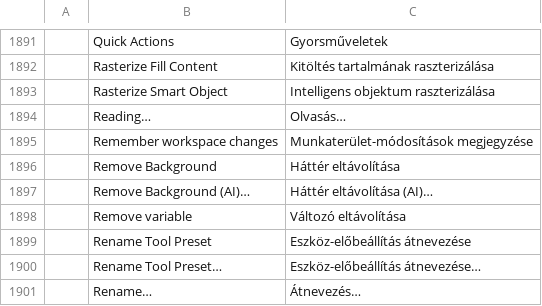
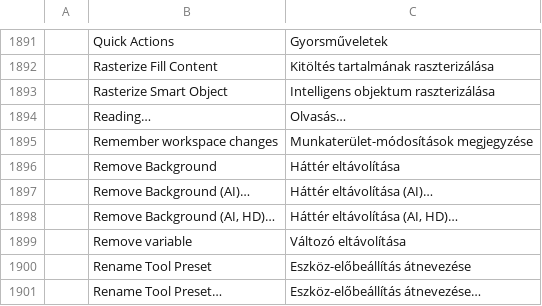
Before and after one commit to Gotya-OFFCIAL/photocraft, a TSV file: crates/ui-egui/src/i18n/hu.tsv, drawn as a sheet; only a part is shown, gaps mark what is left out; the shorter side is filled out with more unchanged rows; the diff names each change by its address in the sheet, - before the commit and + after, or states it on an @@ line.

```diff
--- a/crates/ui-egui/src/i18n/hu.tsv
+++ b/crates/ui-egui/src/i18n/hu.tsv
+row 1898:  | Remove Background (AI, HD)… | Háttér eltávolítása (AI, HD)…
```
Also changed, not shown: crates/ui-egui/src/i18n/de.tsv, crates/ui-egui/src/i18n/el.tsv, 7 other files.
